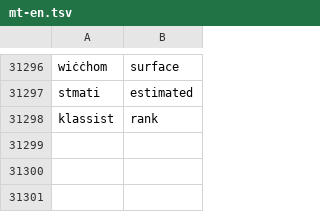
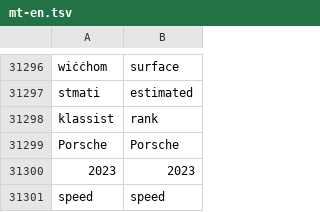
Before and after one commit to MLRS/malti, a TSV file: src/translations/mt-en.tsv, drawn as a sheet; only a part is shown, gaps mark what is left out; the diff names each change by its address in the sheet, - before the commit and + after, or states it on an @@ line.

```diff
--- a/src/translations/mt-en.tsv
+++ b/src/translations/mt-en.tsv
+row 31299: Porsche | Porsche
+row 31300: 2023 | 2023
+row 31301: speed | speed
```
Also changed, not shown: src/translations/mt-ar.tsv, src/translations/mt-it.tsv, 1 other file.
